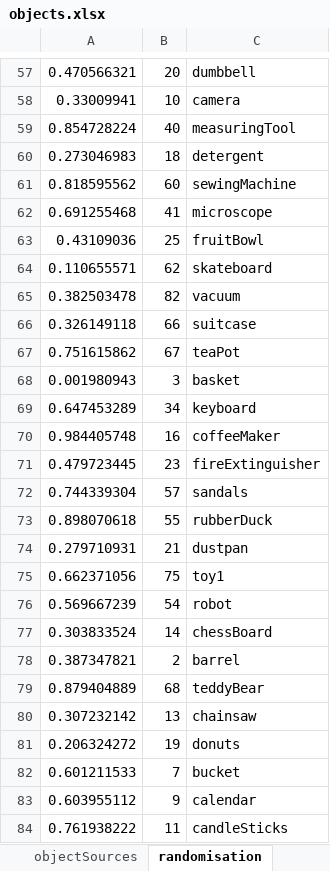
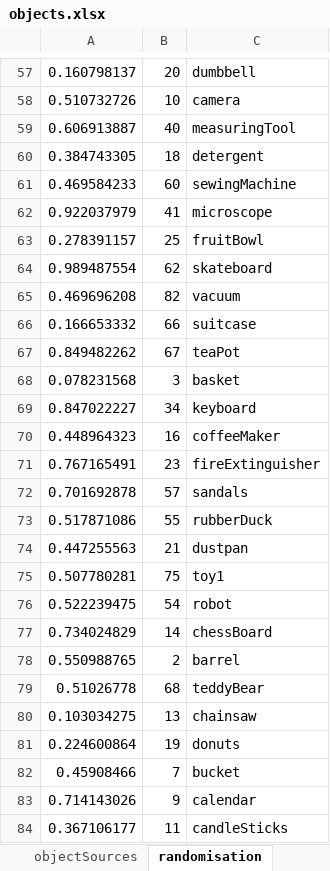
Before and after one commit to JAQuent/boundaryVR, an Excel workbook: experiments/Exp2/r_supportFiles/objects.xlsx, sheet randomisation, drawn as a sheet; only a part is shown, gaps mark what is left out; values as stored, in another font and other column widths than the file's, no borders; the diff covers the shown part only; the diff names each change by its address in the sheet, - before the commit and + after, or states it on an @@ line.

```diff
--- a/experiments/Exp2/r_supportFiles/objects.xlsx (sheet randomisation)
+++ b/experiments/Exp2/r_supportFiles/objects.xlsx (sheet randomisation)
-A57: 0.470566321
+A57: 0.160798137
-A58: 0.33009941
+A58: 0.510732726
-A59: 0.854728224
+A59: 0.606913887
-A60: 0.273046983
+A60: 0.384743305
-A61: 0.818595562
+A61: 0.469584233
-A62: 0.691255468
+A62: 0.922037979
-A63: 0.43109036
+A63: 0.278391157
-A64: 0.110655571
+A64: 0.989487554
-A65: 0.382503478
+A65: 0.469696208
-A66: 0.326149118
+A66: 0.166653332
-A67: 0.751615862
+A67: 0.849482262
-A68: 0.001980943
+A68: 0.078231568
-A69: 0.647453289
+A69: 0.847022227
-A70: 0.984405748
+A70: 0.448964323
-A71: 0.479723445
+A71: 0.767165491
-A72: 0.744339304
+A72: 0.701692878
-A73: 0.898070618
+A73: 0.517871086
-A74: 0.279710931
+A74: 0.447255563
-A75: 0.662371056
+A75: 0.507780281
-A76: 0.569667239
+A76: 0.522239475
-A77: 0.303833524
+A77: 0.734024829
-A78: 0.387347821
+A78: 0.550988765
-A79: 0.879404889
+A79: 0.51026778
-A80: 0.307232142
+A80: 0.103034275
-A81: 0.206324272
+A81: 0.224600864
-A82: 0.601211533
+A82: 0.45908466
-A83: 0.603955112
+A83: 0.714143026
-A84: 0.761938222
+A84: 0.367106177
```
Also changed, not shown: 61 edited cells elsewhere in this sheet, 3 other files.
